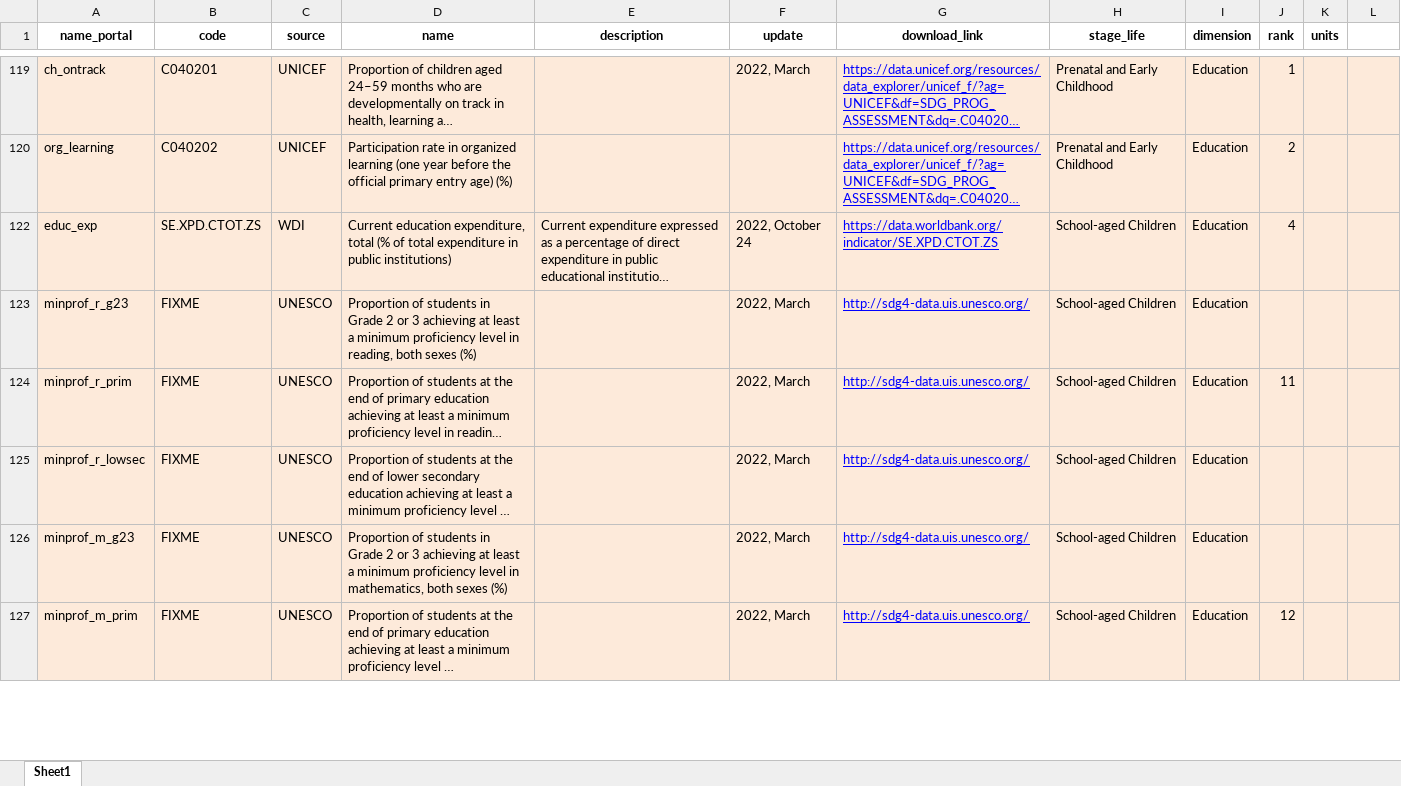
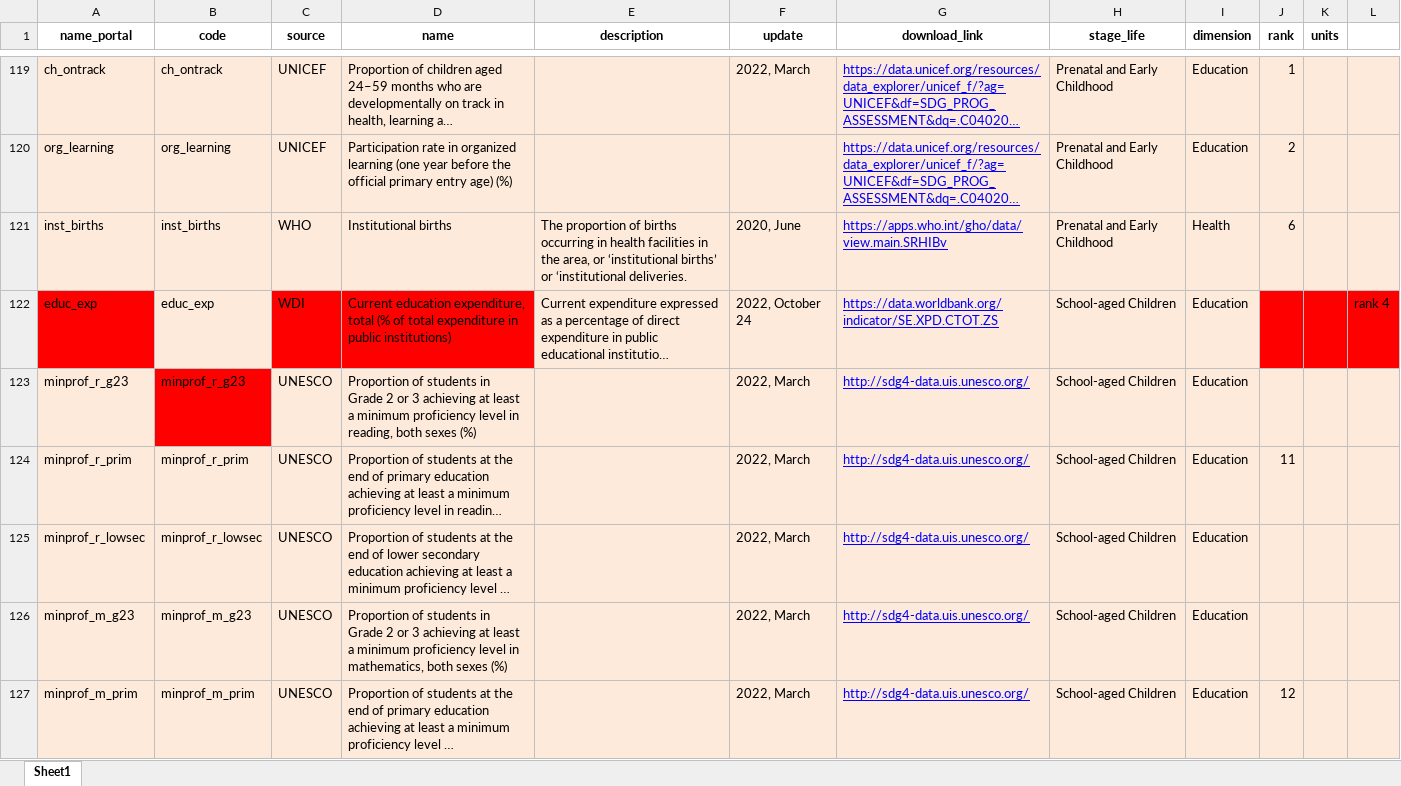
Before and after one commit to Queeno11/Data-Portal-Brief-Generator, an Excel workbook: Data/Data_Raw/Country codes & metadata/metadata.xlsx, sheet Sheet1, drawn as a sheet; only a part is shown, gaps mark what is left out; long unchanged cells end in …; values as stored, in another font and other column widths than the file's, no borders; the diff covers the shown part only; the diff names each change by its address in the sheet, - before the commit and + after, or states it on an @@ line.

```diff
--- a/Data/Data_Raw/Country codes & metadata/metadata.xlsx (sheet Sheet1)
+++ b/Data/Data_Raw/Country codes & metadata/metadata.xlsx (sheet Sheet1)
-B119 (code): C040201
+B119 (code): ch_ontrack
-B120 (code): C040202
+B120 (code): org_learning
+row 121: inst_births | inst_births | WHO | Institutional births | The proportion of births occurring in health facilities in the area, or ‘institutional births’ or ‘institutional deliveries. | 2020, June | https://apps.who.int/gho/data/view.main.SRHIBv | Prenatal and Early Childhood | Health | 6
-A122 fill: #FDEADA
+A122 fill: #FF0000
-B122 (code): SE.XPD.CTOT.ZS
+B122 (code): educ_exp
-C122:D122 fill: #FDEADA
+C122:D122 fill: #FF0000
-J122 (rank): 4
+J122 (rank): (empty)
-J122:L122 fill: #FDEADA
+J122:L122 fill: #FF0000
-L122: (empty)
+L122: rank 4
-B123 (code): FIXME
+B123 (code): minprof_r_g23
-B123 fill: #FDEADA
+B123 fill: #FF0000
-B124 (code): FIXME
+B124 (code): minprof_r_prim
-B125 (code): FIXME
+B125 (code): minprof_r_lowsec
-B126 (code): FIXME
+B126 (code): minprof_m_g23
-B127 (code): FIXME
+B127 (code): minprof_m_prim
```
Also changed, not shown: 102 hidden or unhidden rows, 3 edited cells and cell formats elsewhere in this sheet, hidden cells, Data/Data_Raw/Country codes & metadata/briefs_texts.xlsx.
